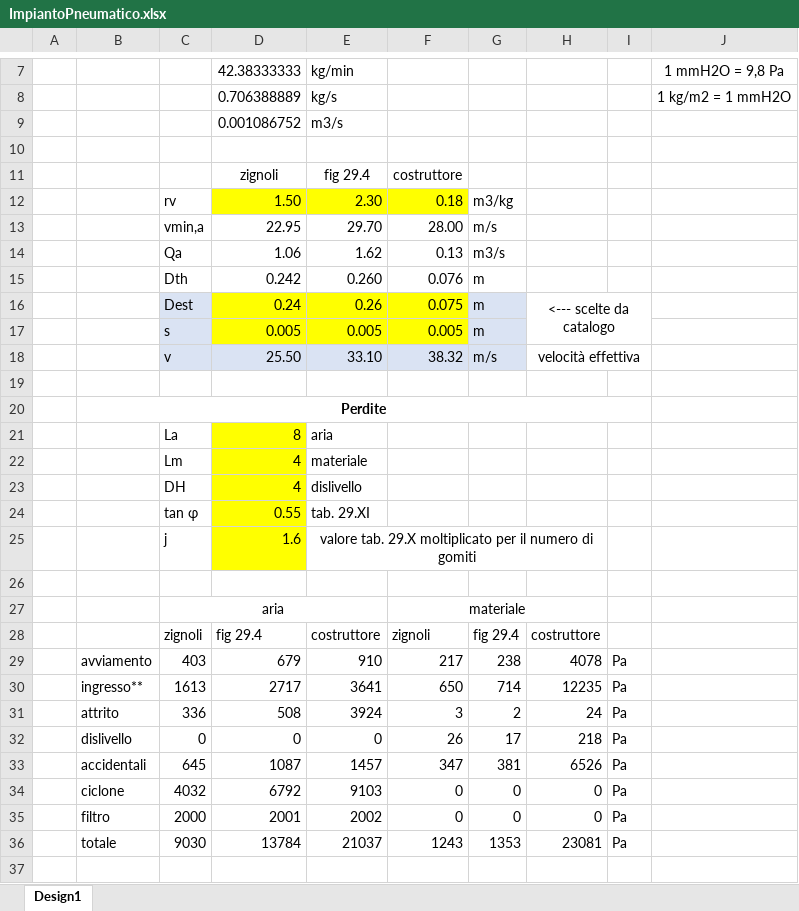
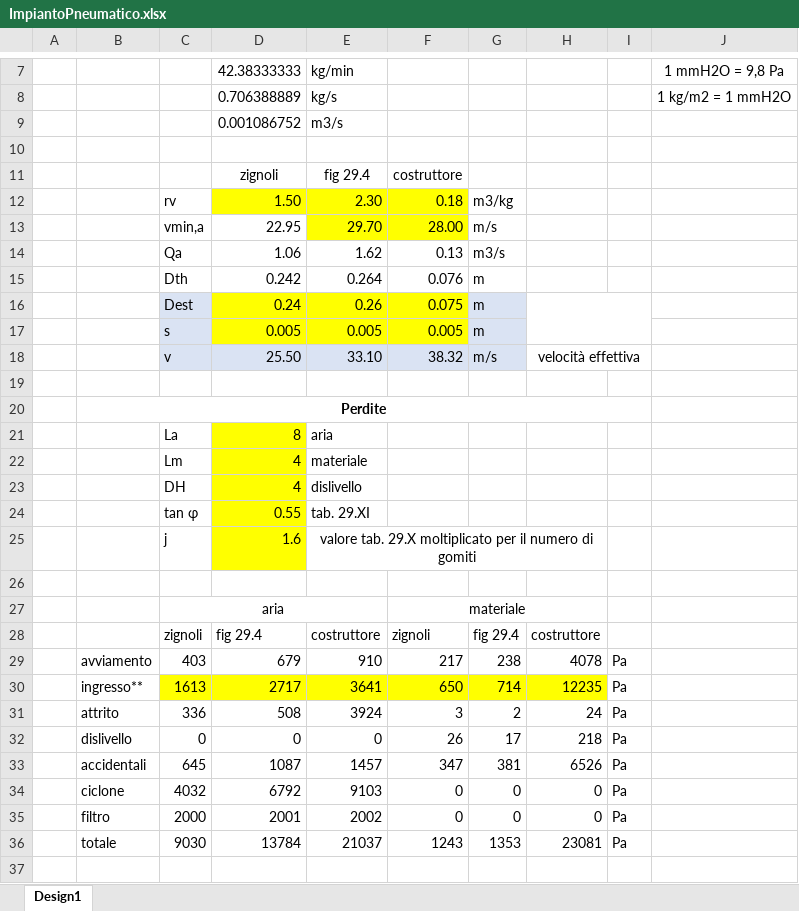
Before and after one commit to arma966/ImpiantiMeccanici, an Excel workbook: FogliCalcolo/ImpiantoPneumatico/ImpiantoPneumatico.xlsx, sheet Design1, drawn as a sheet; only a part is shown, gaps mark what is left out; values as stored, in another font and other column widths than the file's, no borders; charts and pictures not drawn; the diff names each change by its address in the sheet, - before the commit and + after, or states it on an @@ line.

Commit message:
Update ImpiantoPneumatico.xlsx

```diff
--- a/FogliCalcolo/ImpiantoPneumatico/ImpiantoPneumatico.xlsx (sheet Design1)
+++ b/FogliCalcolo/ImpiantoPneumatico/ImpiantoPneumatico.xlsx (sheet Design1)
-E13:F13 fill: none
+E13:F13 fill: #FFFF00
-E15: 0.260
+E15: 0.264
-H16: <--- scelte da catalogo
+H16: (empty)
-C30:H30 fill: none
+C30:H30 fill: #FFFF00
```
